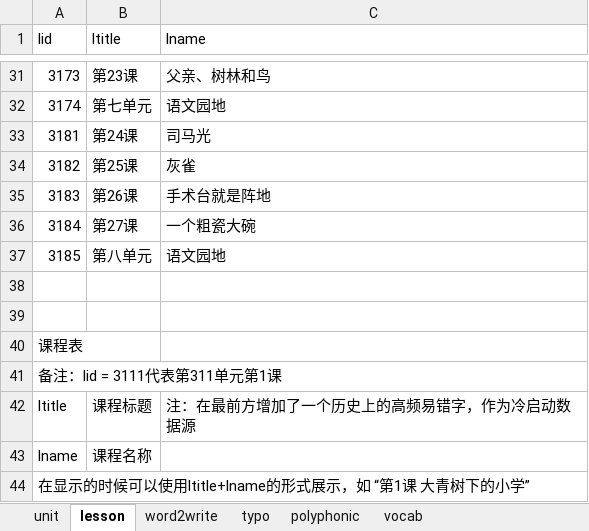
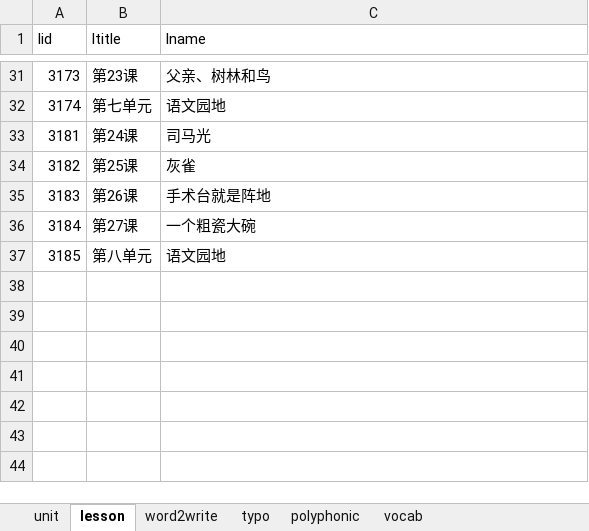
Before and after one commit to zkzchb/dictation, an Excel workbook: wordlist_template.xlsx, sheet lesson, drawn as a sheet; only a part is shown, gaps mark what is left out; values as stored, in another font and other column widths than the file's, no borders; the diff names each change by its address in the sheet, - before the commit and + after, or states it on an @@ line.

```diff
--- a/wordlist_template.xlsx (sheet lesson)
+++ b/wordlist_template.xlsx (sheet lesson)
-row 38: (empty)
-row 39: (empty)
-row 40: 课程表
-row 41: 备注：lid = 3111代表第311单元第1课
-row 42: ltitle | 课程标题 | 注：在最前方增加了一个历史上的高频易错字，作为冷启动数据源
-row 43: lname | 课程名称
-row 44: 在显示的时候可以使用ltitle+lname的形式展示，如 “第1课 大青树下的小学”
```
Also changed, not shown: sheet typo, sheet word2write, sheet unit.
